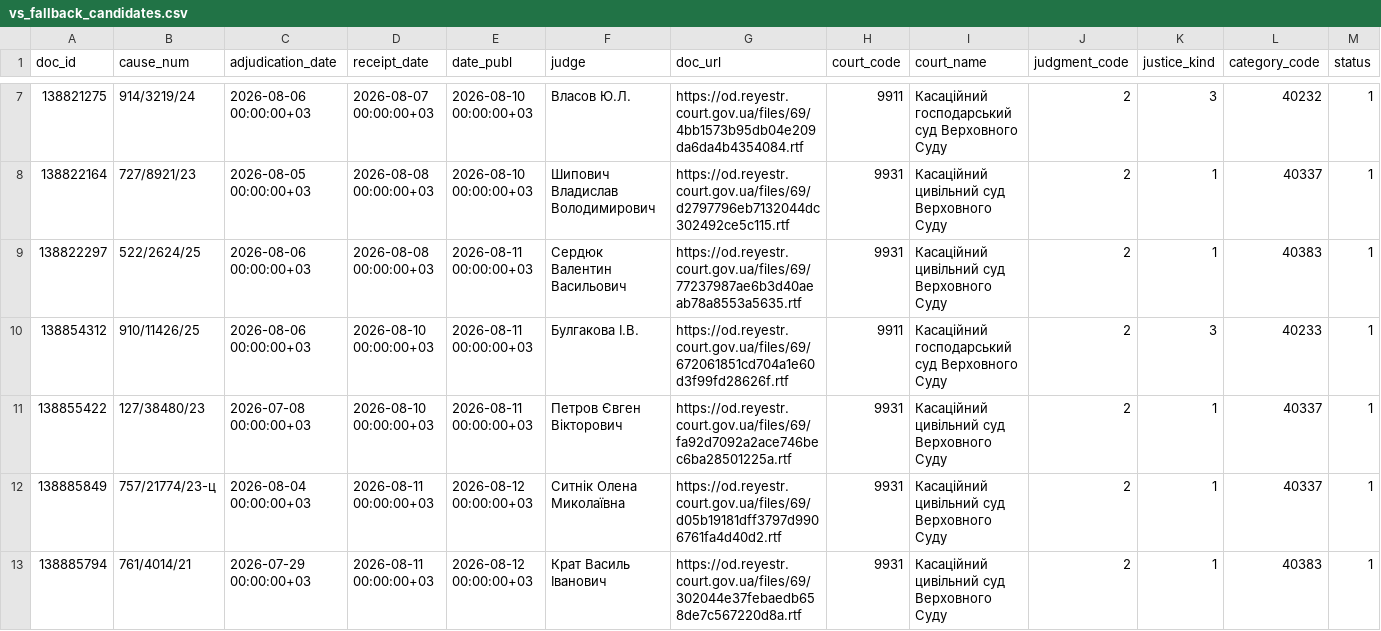
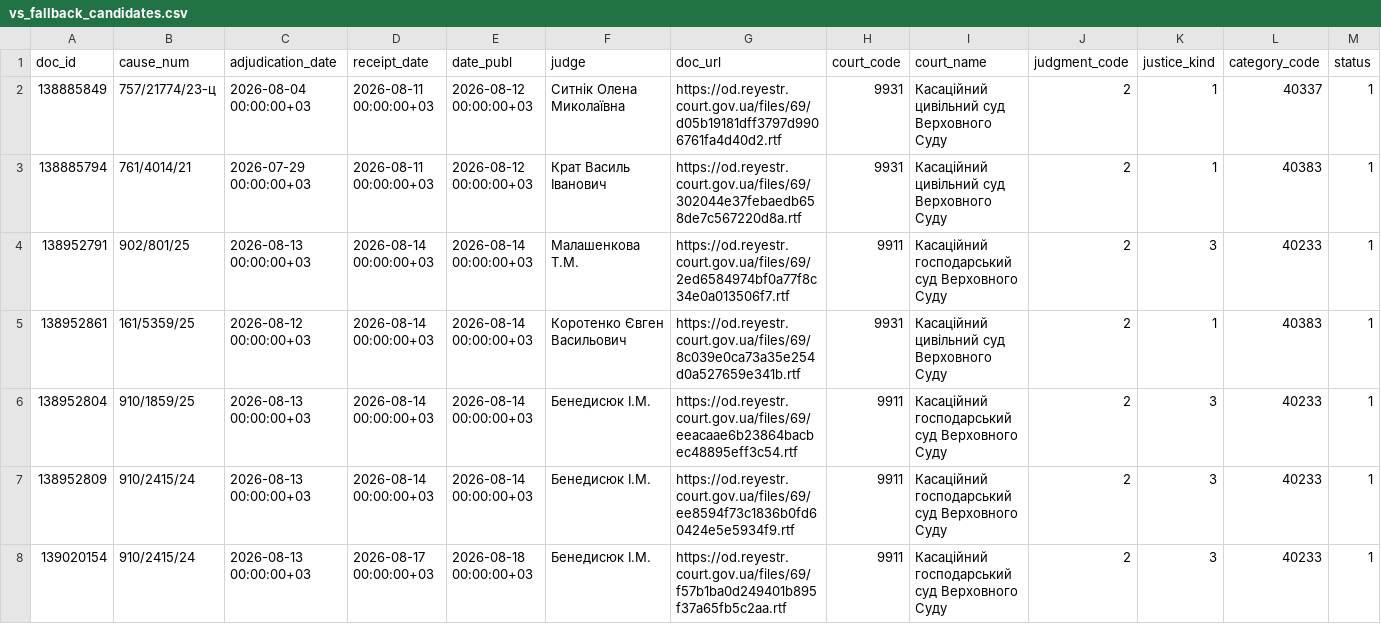
Before and after one commit to apryshchepchuk/VS-legal-digest, a CSV file: data/interim/vs_fallback_candidates.csv, drawn as a sheet; only a part is shown, gaps mark what is left out; the shorter side is filled out with more unchanged rows; the diff covers the shown part only.

```diff
--- a/data/interim/vs_fallback_candidates.csv
+++ b/data/interim/vs_fallback_candidates.csv
@@ -7,6 +2 @@ doc_id	cause_num	adjudication_date	receipt_date	date_publ	judge	doc_url	court_co
-138821275	914/3219/24	2026-08-06 00:00:00+03	2026-08-07 00:00:00+03	2026-08-10 00:00:00+03	Власов Ю.Л.	https://od.reyestr.court.gov.ua/files/69/4bb1573b95db04e209da6da4b4354084.rtf	9911	Касаційний господарський суд Верховного Суду	2	3	40232	1
-138822164	727/8921/23	2026-08-05 00:00:00+03	2026-08-08 00:00:00+03	2026-08-10 00:00:00+03	Шипович Владислав Володимирович	https://od.reyestr.court.gov.ua/files/69/d2797796eb7132044dc302492ce5c115.rtf	9931	Касаційний цивільний суд Верховного Суду	2	1	40337	1
-138822297	522/2624/25	2026-08-06 00:00:00+03	2026-08-08 00:00:00+03	2026-08-11 00:00:00+03	Сердюк Валентин Васильович	https://od.reyestr.court.gov.ua/files/69/77237987ae6b3d40aeab78a8553a5635.rtf	9931	Касаційний цивільний суд Верховного Суду	2	1	40383	1
-138854312	910/11426/25	2026-08-06 00:00:00+03	2026-08-10 00:00:00+03	2026-08-11 00:00:00+03	Булгакова І.В.	https://od.reyestr.court.gov.ua/files/69/672061851cd704a1e60d3f99fd28626f.rtf	9911	Касаційний господарський суд Верховного Суду	2	3	40233	1
-138855422	127/38480/23	2026-07-08 00:00:00+03	2026-08-10 00:00:00+03	2026-08-11 00:00:00+03	Петров Євген Вікторович	https://od.reyestr.court.gov.ua/files/69/fa92d7092a2ace746bec6ba28501225a.rtf	9931	Касаційний цивільний суд Верховного Суду	2	1	40337	1
 138885849	757/21774/23-ц	2026-08-04 00:00:00+03	2026-08-11 00:00:00+03	2026-08-12 00:00:00+03	Ситнік Олена Миколаївна	https://od.reyestr.court.gov.ua/files/69/d05b19181dff3797d9906761fa4d40d2.rtf	9931	Касаційний цивільний суд Верховного Суду	2	1	40337	1
```
Also changed, not shown: 5 added rows, 5 removed rows and 1 moved row elsewhere in this file, data/interim/vp_last7.csv, 12 other files.
